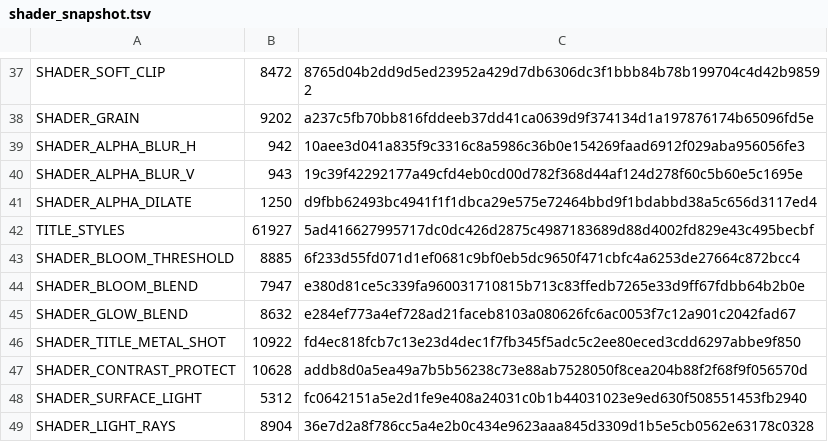
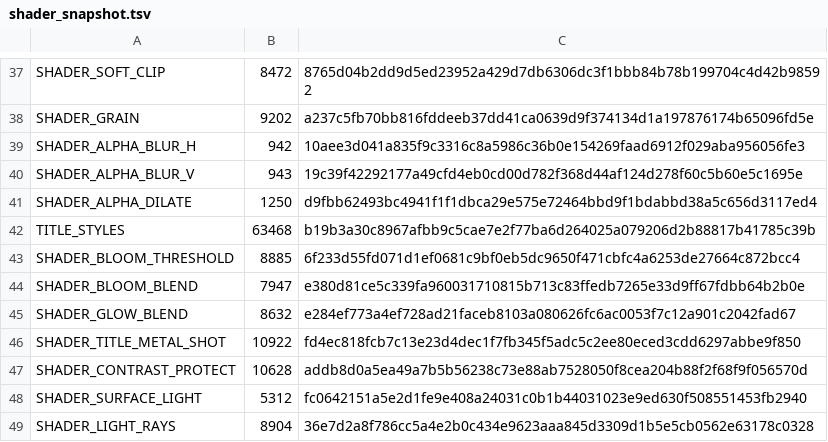
Before and after one commit to davidkodar/klipp, a TSV file: crates/klipp-effects/src/gpu/shader_snapshot.tsv, drawn as a sheet; only a part is shown, gaps mark what is left out.

```diff
--- a/crates/klipp-effects/src/gpu/shader_snapshot.tsv
+++ b/crates/klipp-effects/src/gpu/shader_snapshot.tsv
@@ -41,3 +41,3 @@ SHADER_ALPHA_BLUR_V	943	19c39f42292177a49cfd4eb0cd00d782f368d44af124d278f60c5b60
 SHADER_ALPHA_DILATE	1250	d9fbb62493bc4941f1f1dbca29e575e72464bbd9f1bdabbd38a5c656d3117ed4
-TITLE_STYLES	61927	5ad416627995717dc0dc426d2875c4987183689d88d4002fd829e43c495becbf
+TITLE_STYLES	63468	b19b3a30c8967afbb9c5cae7e2f77ba6d264025a079206d2b88817b41785c39b
 SHADER_BLOOM_THRESHOLD	8885	6f233d55fd071d1ef0681c9bf0eb5dc9650f471cbfc4a6253de27664c872bcc4
```
Also changed, not shown: 4 other files.
